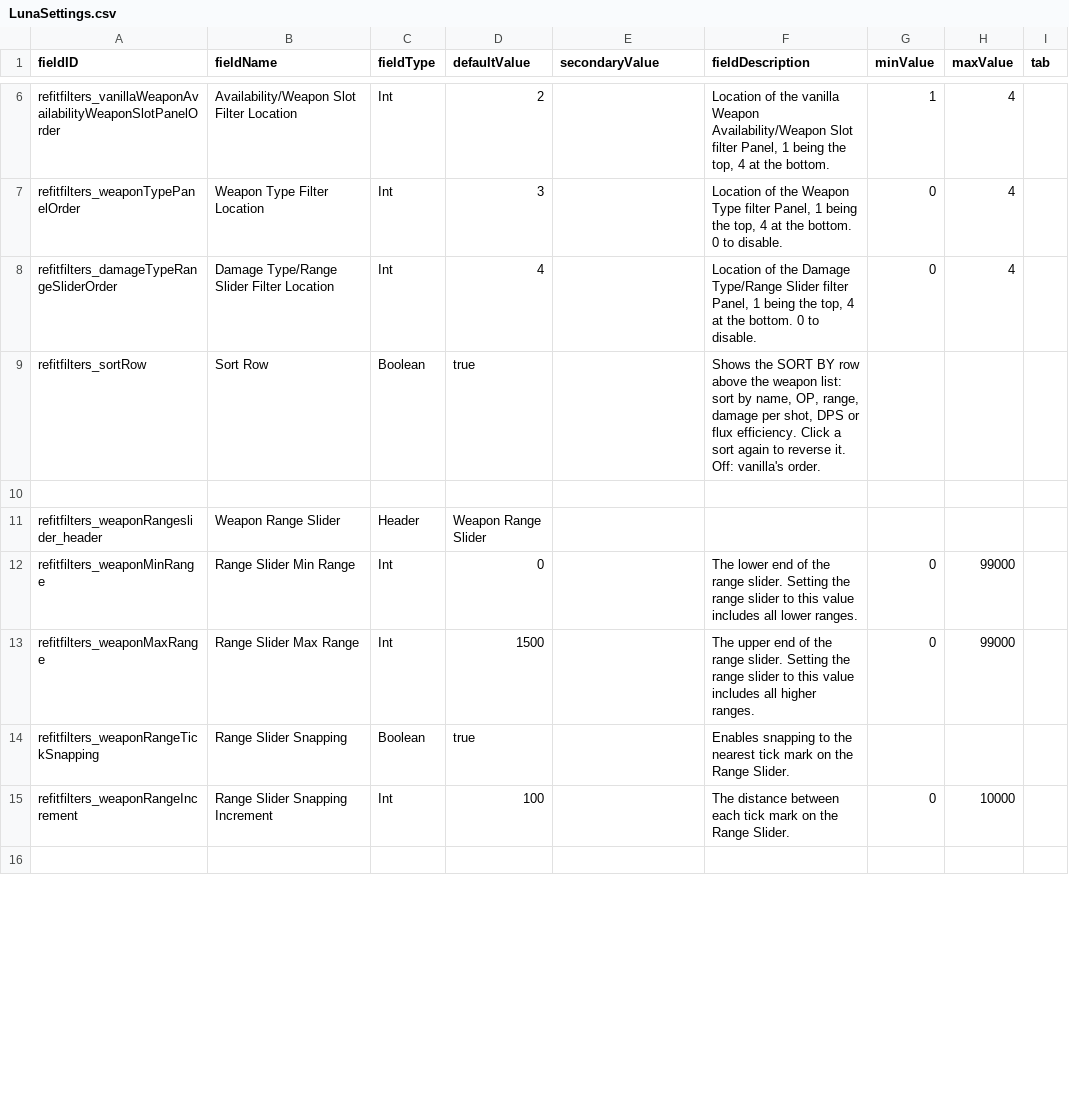
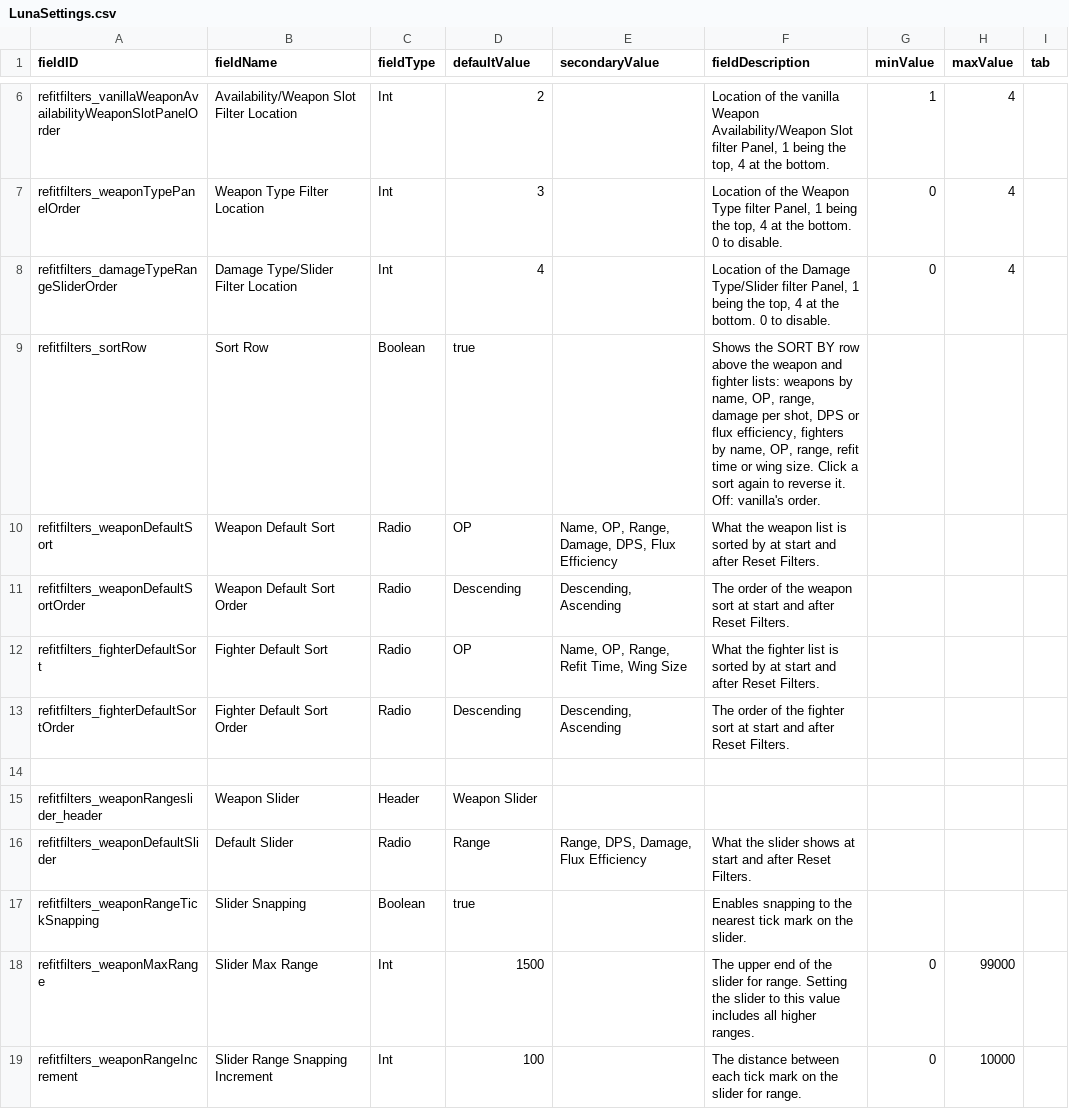
Before and after one commit to Starficz/RefitFilters, a CSV file: data/config/LunaSettings.csv, drawn as a sheet; only a part is shown, gaps mark what is left out; the shorter side is filled out with more unchanged rows; the diff covers the shown part only.

```diff
--- a/data/config/LunaSettings.csv
+++ b/data/config/LunaSettings.csv
@@ -12,9 +12,13 @@ refitfilters_vanillaWeaponAvailabilityWeaponSlotPanelOrder,Availability/Weapon S
 refitfilters_weaponTypePanelOrder,Weapon Type Filter Location,Int,3,,"Location of the Weapon Type filter Panel, 1 being the top, 4 at the bottom. 0 to disable.",0,4,
-refitfilters_damageTypeRangeSliderOrder,Damage Type/Range Slider Filter Location,Int,4,,"Location of the Damage Type/Range Slider filter Panel, 1 being the top, 4 at the bottom. 0 to disable.",0,4,
-refitfilters_sortRow,Sort Row,Boolean,true,,"Shows the SORT BY row above the weapon list: sort by name, OP, range, damage per shot, DPS or flux efficiency. Click a sort again to reverse it. Off: vanilla's order.",,,
+refitfilters_damageTypeRangeSliderOrder,Damage Type/Slider Filter Location,Int,4,,"Location of the Damage Type/Slider filter Panel, 1 being the top, 4 at the bottom. 0 to disable.",0,4,
+refitfilters_sortRow,Sort Row,Boolean,true,,"Shows the SORT BY row above the weapon and fighter lists: weapons by name, OP, range, damage per shot, DPS or flux efficiency, fighters by name, OP, range, refit time or wing size. Click a sort again to reverse it. Off: vanilla's order.",,,
+refitfilters_weaponDefaultSort,Weapon Default Sort,Radio,"OP","Name, OP, Range, Damage, DPS, Flux Efficiency","What the weapon list is sorted by at start and after Reset Filters.",,,
+refitfilters_weaponDefaultSortOrder,Weapon Default Sort Order,Radio,"Descending","Descending, Ascending","The order of the weapon sort at start and after Reset Filters.",,,
+refitfilters_fighterDefaultSort,Fighter Default Sort,Radio,"OP","Name, OP, Range, Refit Time, Wing Size","What the fighter list is sorted by at start and after Reset Filters.",,,
+refitfilters_fighterDefaultSortOrder,Fighter Default Sort Order,Radio,"Descending","Descending, Ascending","The order of the fighter sort at start and after Reset Filters.",,,
 ,,,,,,,,
-refitfilters_weaponRangeslider_header,Weapon Range Slider,Header,Weapon Range Slider,,,,,
-refitfilters_weaponMinRange,Range Slider Min Range,Int,0,,"The lower end of the range slider. Setting the range slider to this value includes all lower ranges.",0,99000,
-refitfilters_weaponMaxRange,Range Slider Max Range,Int,1500,,"The upper end of the range slider. Setting the range slider to this value includes all higher ranges.",0,99000,
-refitfilters_weaponRangeTickSnapping,Range Slider Snapping,Boolean,true,,"Enables snapping to the nearest tick mark on the Range Slider.",,,
-refitfilters_weaponRangeIncrement,Range Slider Snapping Increment,Int,100,,"The distance between each tick mark on the Range Slider.",0,10000,
+refitfilters_weaponRangeslider_header,Weapon Slider,Header,Weapon Slider,,,,,
+refitfilters_weaponDefaultSlider,Default Slider,Radio,"Range","Range, DPS, Damage, Flux Efficiency","What the slider shows at start and after Reset Filters.",,,
+refitfilters_weaponRangeTickSnapping,Slider Snapping,Boolean,true,,"Enables snapping to the nearest tick mark on the slider.",,,
+refitfilters_weaponMaxRange,Slider Max Range,Int,1500,,"The upper end of the slider for range. Setting the slider to this value includes all higher ranges.",0,99000,
+refitfilters_weaponRangeIncrement,Slider Range Snapping Increment,Int,100,,"The distance between each tick mark on the slider for range.",0,10000,
```
Also changed, not shown: 7 added rows, 2 removed rows and 6 edited cells elsewhere in this file, 9 other files.
